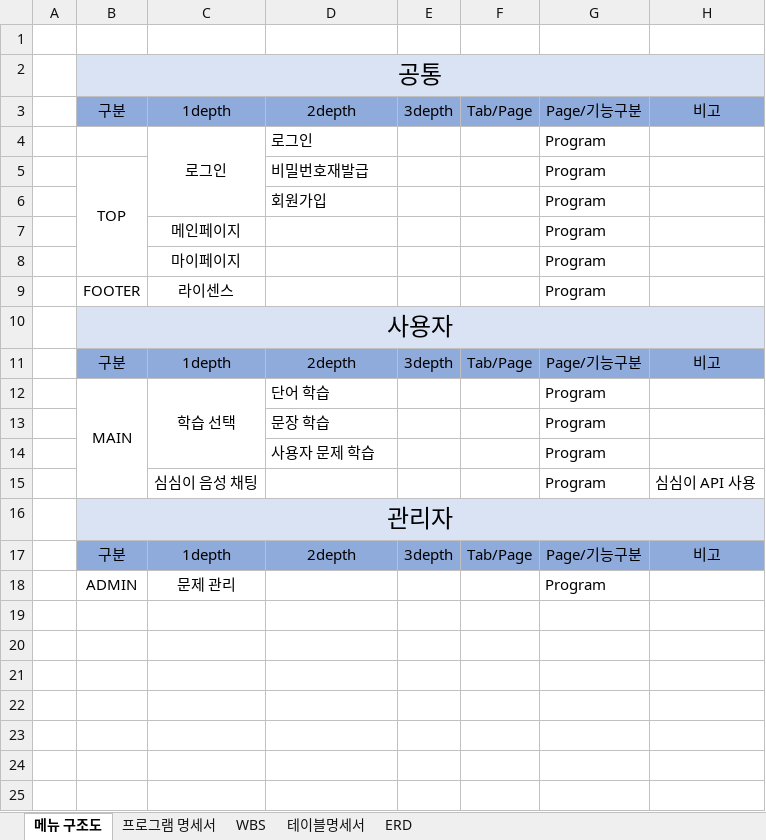
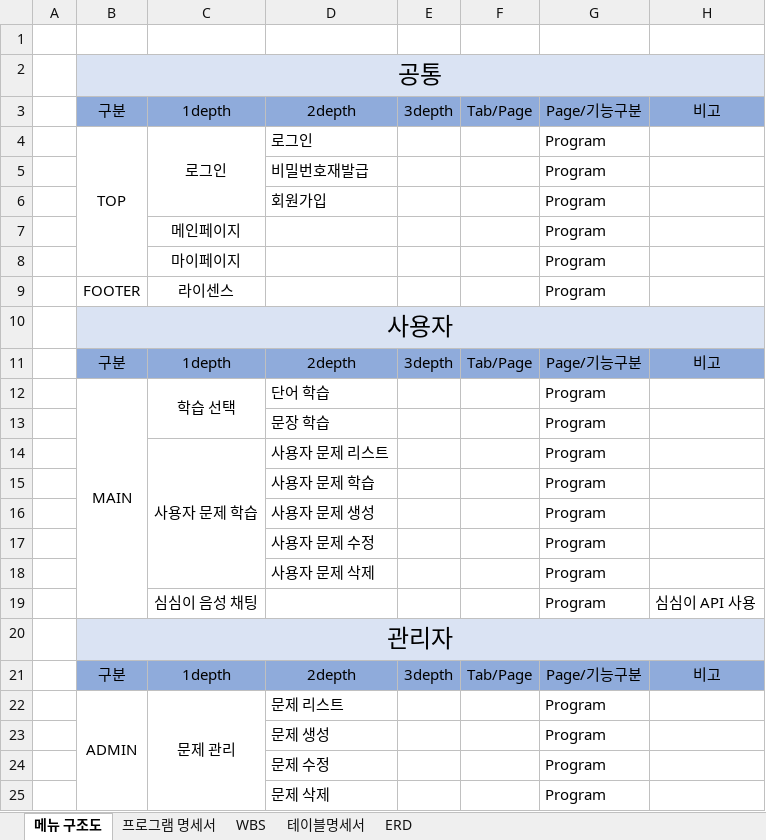
Before and after one commit to kkyu8925/see-speech, an Excel workbook: 산출물/산출물.xlsx, sheet 메뉴 구조도, drawn as a sheet; values as stored, in another font and other column widths than the file's, no borders; removed rows and columns are numbered as before the commit, all else as after; the diff names each change by its address in the sheet, - before the commit and + after, or states it on an @@ line.

Commit message:
21-04-08 update 산출물

```diff
--- a/산출물/산출물.xlsx (sheet 메뉴 구조도)
+++ b/산출물/산출물.xlsx (sheet 메뉴 구조도)
-B4: (empty)
+B4: TOP
+B4:B8 merged
-B5: TOP
+B5: (empty)
-B5:B8 merged
-C12:C14 merged
+C12:C13 merged
+row 14:  |  | 사용자 문제 학습 | 사용자 문제 리스트 |  |  | Program
+row 16:  |  |  | 사용자 문제 생성 |  |  | Program
+row 17:  |  |  | 사용자 문제 수정 |  |  | Program
+row 18:  |  |  | 사용자 문제 삭제 |  |  | Program
+B22:B25 merged
+C22:C25 merged
-D22: (empty)
+D22: 문제 리스트
+row 23:  |  |  | 문제 생성 |  |  | Program
+row 24:  |  |  | 문제 수정 |  |  | Program
+row 25:  |  |  | 문제 삭제 |  |  | Program
```
